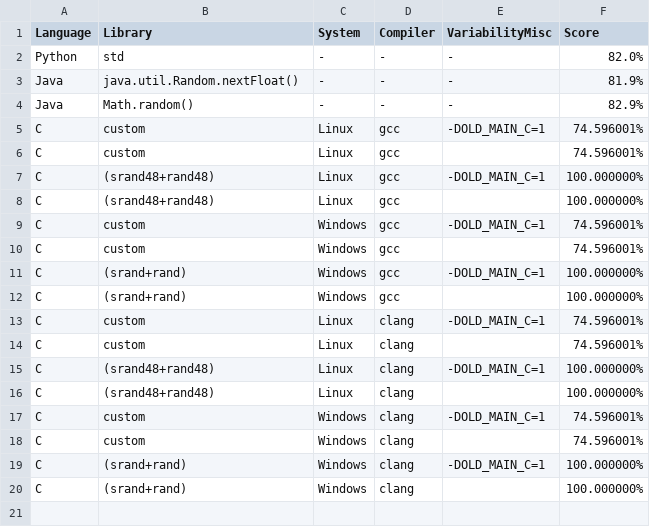
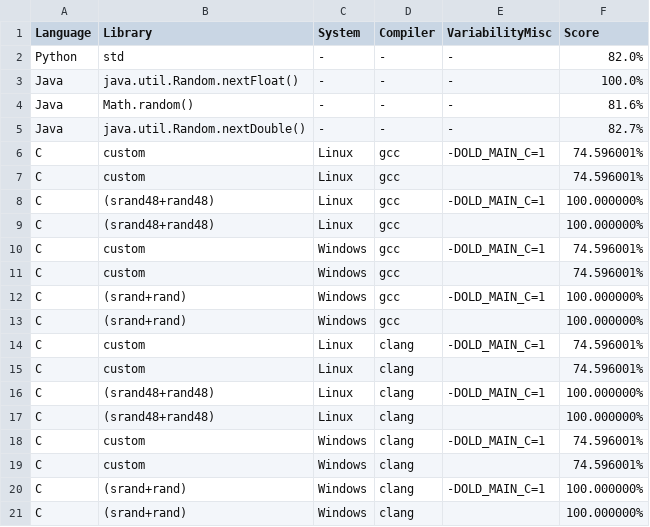
Before and after one commit to FAMILIAR-project/reproducibility-associativity, a CSV file: results2.csv, drawn as a sheet.

```diff
--- a/results2.csv
+++ b/results2.csv
@@ -2,4 +2,5 @@ Language;Library;System;Compiler;VariabilityMisc;Score
 Python;std;-;-;-;82.0%
-Java;java.util.Random.nextFloat();-;-;-;81.9%
-Java;Math.random();-;-;-;82.9%
+Java;java.util.Random.nextFloat();-;-;-;100.0%
+Java;Math.random();-;-;-;81.6%
+Java;java.util.Random.nextDouble();-;-;-;82.7%
 C;custom;Linux;gcc;-DOLD_MAIN_C=1;74.596001%
```
Also changed, not shown: 6 other files.
